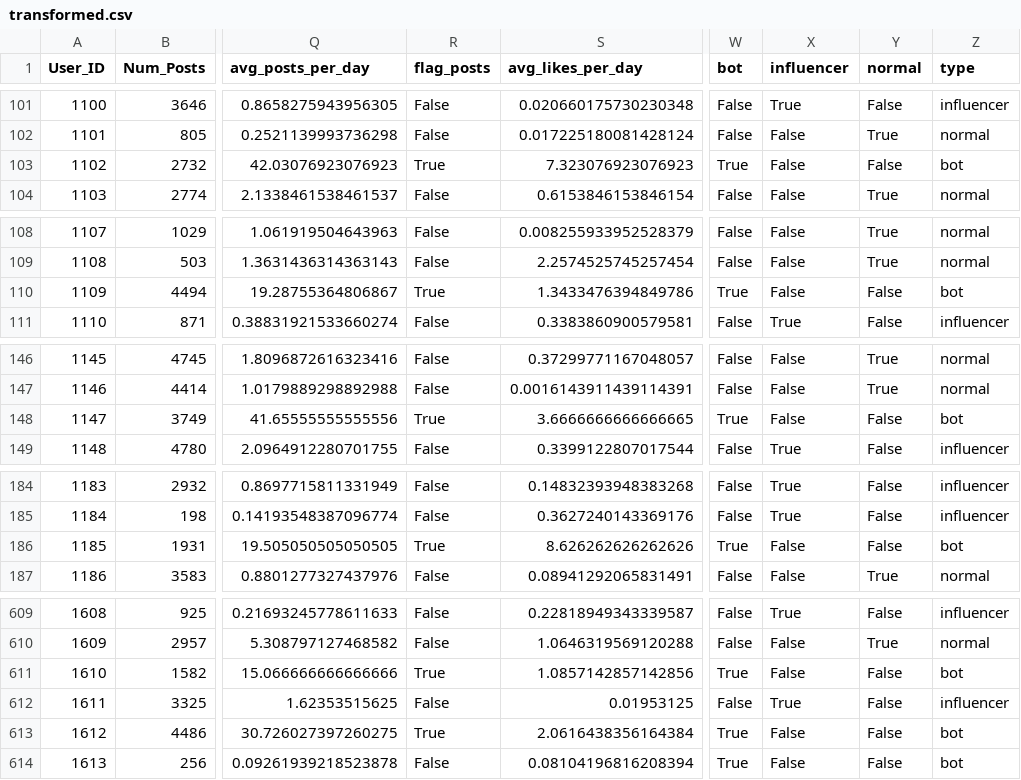
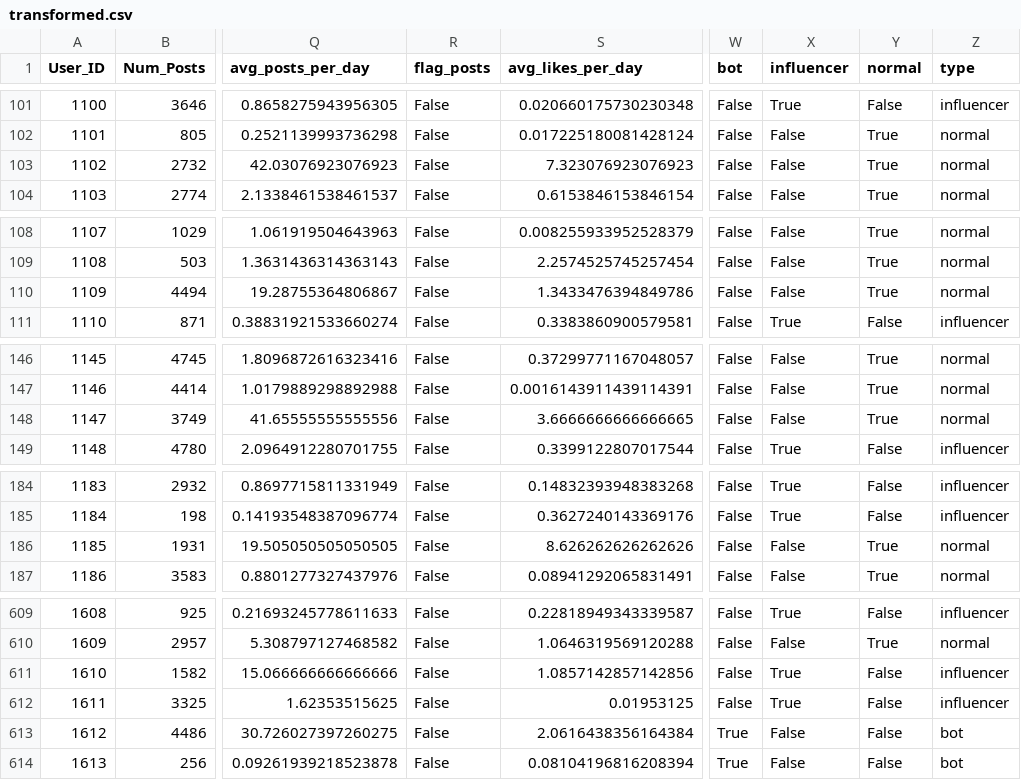
Before and after one commit to HiddenMachine3/social-media-data-analysis-for-bot-identification, a CSV file: transformed.csv, drawn as a sheet; only a part is shown, gaps mark what is left out; the diff covers the shown part only; the diff names each change by its address in the sheet, - before the commit and + after, or states it on an @@ line.

```diff
--- a/transformed.csv
+++ b/transformed.csv
-R103 (flag_posts): True
+R103 (flag_posts): False
-W103 (bot): True
+W103 (bot): False
-Y103 (normal): False
+Y103 (normal): True
-Z103 (type): bot
+Z103 (type): normal
-R110 (flag_posts): True
+R110 (flag_posts): False
-W110 (bot): True
+W110 (bot): False
-Y110 (normal): False
+Y110 (normal): True
-Z110 (type): bot
+Z110 (type): normal
-R148 (flag_posts): True
+R148 (flag_posts): False
-W148 (bot): True
+W148 (bot): False
-Y148 (normal): False
+Y148 (normal): True
-Z148 (type): bot
+Z148 (type): normal
-R186 (flag_posts): True
+R186 (flag_posts): False
-W186 (bot): True
+W186 (bot): False
-Y186 (normal): False
+Y186 (normal): True
-Z186 (type): bot
+Z186 (type): normal
-R611 (flag_posts): True
+R611 (flag_posts): False
-W611 (bot): True
+W611 (bot): False
-X611 (influencer): False
+X611 (influencer): True
-Z611 (type): bot
+Z611 (type): influencer
-R613 (flag_posts): True
+R613 (flag_posts): False
```
Also changed, not shown: 83 edited cells elsewhere in this file, 2 other files.
